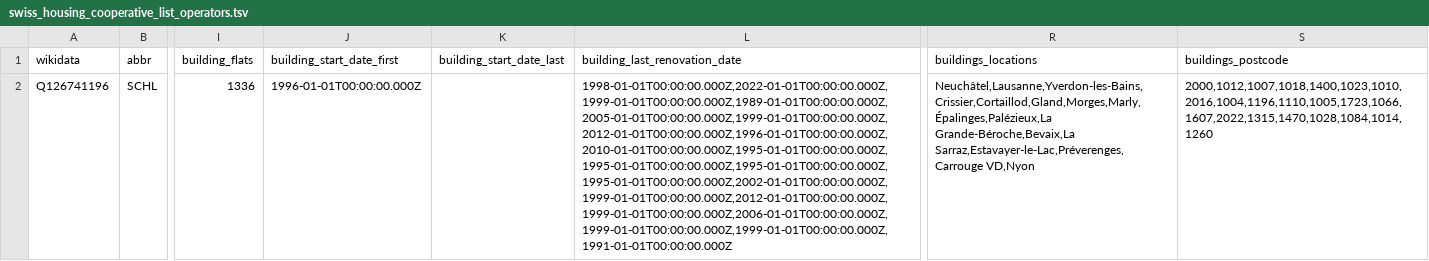
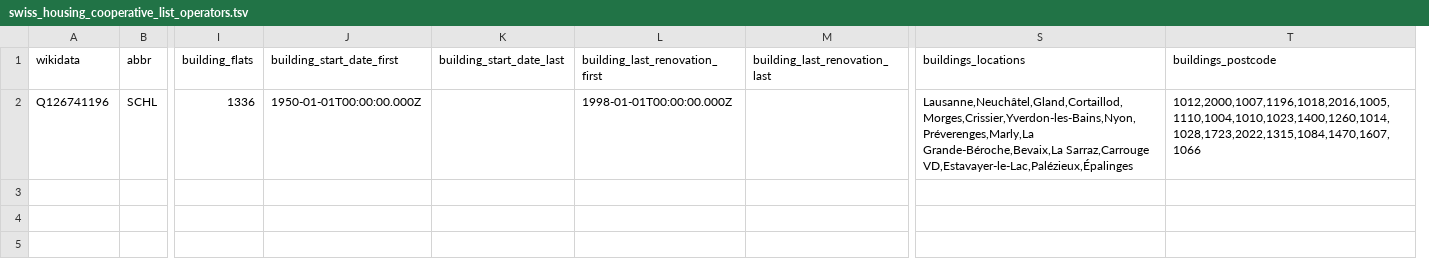
Before and after one commit to imagoiq/swiss-housing-cooperative-map, a TSV file: output/swiss_housing_cooperative_list_operators.tsv, drawn as a sheet; only a part is shown, gaps mark what is left out; removed rows and columns are numbered as before the commit, all else as after; the diff names each change by its address in the sheet, - before the commit and + after, or states it on an @@ line.

```diff
--- a/output/swiss_housing_cooperative_list_operators.tsv
+++ b/output/swiss_housing_cooperative_list_operators.tsv
-column L (building_last_renovation_date), row 2: 1998-01-01T00:00:00.000Z,2022-01-01T00:00:00.000Z,1999-01-01T00:00:00.000Z,1989-01-01T00:00:00.000Z,2005-01-01T00:00:00.000Z,1999-01-01T00:00:00.000Z,2012-01-01T00:00:00.000Z,1996-01-01T00:00:00.000Z,2010-01-01T00:00:00.000Z,1995-01-01T00:00:00.000Z,1995-01-01T00:00:00.000Z,1995-01-01T00:00:00.000Z,1995-01-01T00:00:00.000Z,2002-01-01T00:00:00.000Z,1999-01-01T00:00:00.000Z,2012-01-01T00:00:00.000Z,1999-01-01T00:00:00.000Z,2006-01-01T00:00:00.000Z,1999-01-01T00:00:00.000Z,1999-01-01T00:00:00.000Z,1991-01-01T00:00:00.000Z
+column L (building_last_renovation_first), row 2: 1998-01-01T00:00:00.000Z
+column M (building_last_renovation_last), empty
-J2 (building_start_date_first): 1996-01-01T00:00:00.000Z
+J2 (building_start_date_first): 1950-01-01T00:00:00.000Z
-S2 (buildings_locations): Neuchâtel,Lausanne,Yverdon-les-Bains,Crissier,Cortaillod,Gland,Morges,Marly,Épalinges,Palézieux,La Grande-Béroche,Bevaix,La Sarraz,Estavayer-le-Lac,Préverenges,Carrouge VD,Nyon
+S2 (buildings_locations): Lausanne,Neuchâtel,Gland,Cortaillod,Morges,Crissier,Yverdon-les-Bains,Nyon,Préverenges,Marly,La Grande-Béroche,Bevaix,La Sarraz,Carrouge VD,Estavayer-le-Lac,Palézieux,Épalinges
-T2 (buildings_postcode): 2000,1012,1007,1018,1400,1023,1010,2016,1004,1196,1110,1005,1723,1066,1607,2022,1315,1470,1028,1084,1014,1260
+T2 (buildings_postcode): 1012,2000,1007,1196,1018,2016,1005,1110,1004,1010,1023,1400,1260,1014,1028,1723,2022,1315,1084,1470,1607,1066
```
Also changed, not shown: output/swiss_housing_cooperative_list_owners.tsv, 2 other files.
